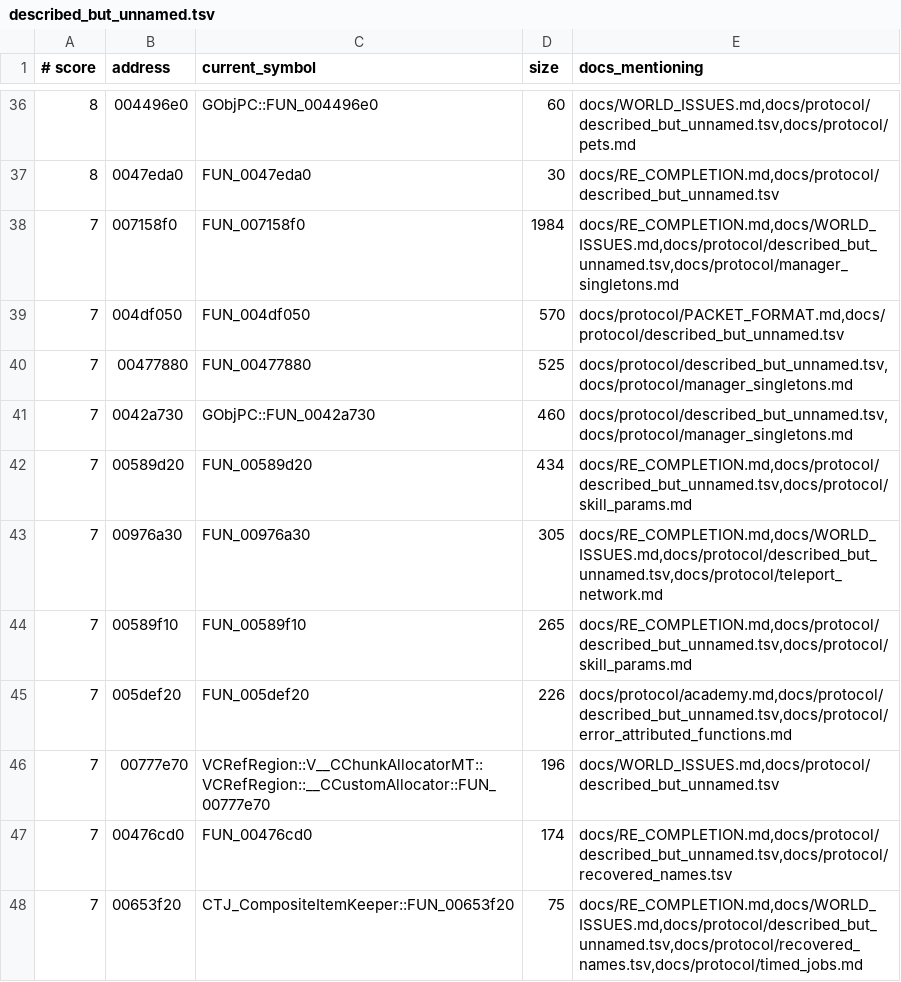
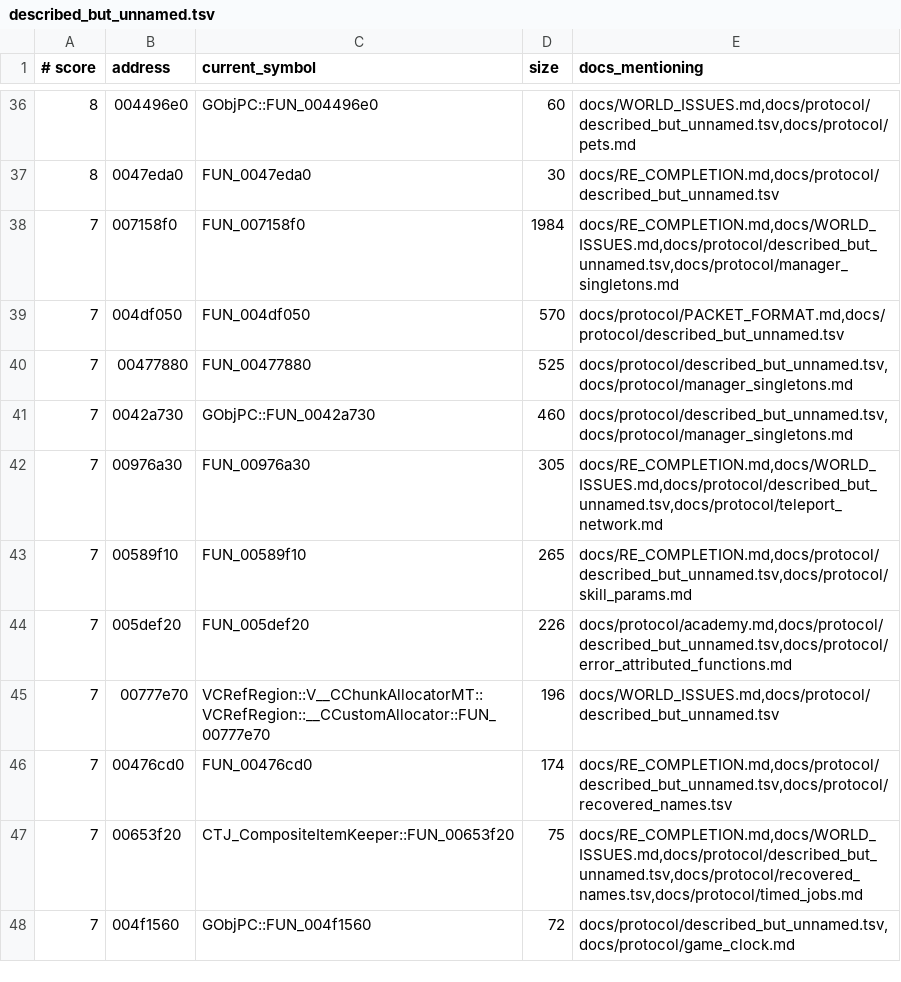
Before and after one commit to TheOpenSRO/OpenSRO, a TSV file: docs/protocol/described_but_unnamed.tsv, drawn as a sheet; only a part is shown, gaps mark what is left out; the shorter side is filled out with more unchanged rows.

```diff
--- a/docs/protocol/described_but_unnamed.tsv
+++ b/docs/protocol/described_but_unnamed.tsv
@@ -41,3 +41,2 @@
 7	0042a730	GObjPC::FUN_0042a730	460	docs/protocol/described_but_unnamed.tsv,docs/protocol/manager_singletons.md
-7	00589d20	FUN_00589d20	434	docs/RE_COMPLETION.md,docs/protocol/described_but_unnamed.tsv,docs/protocol/skill_params.md
 7	00976a30	FUN_00976a30	305	docs/RE_COMPLETION.md,docs/WORLD_ISSUES.md,docs/protocol/described_but_unnamed.tsv,docs/protocol/teleport_network.md
```
Also changed, not shown: 27 other files.
